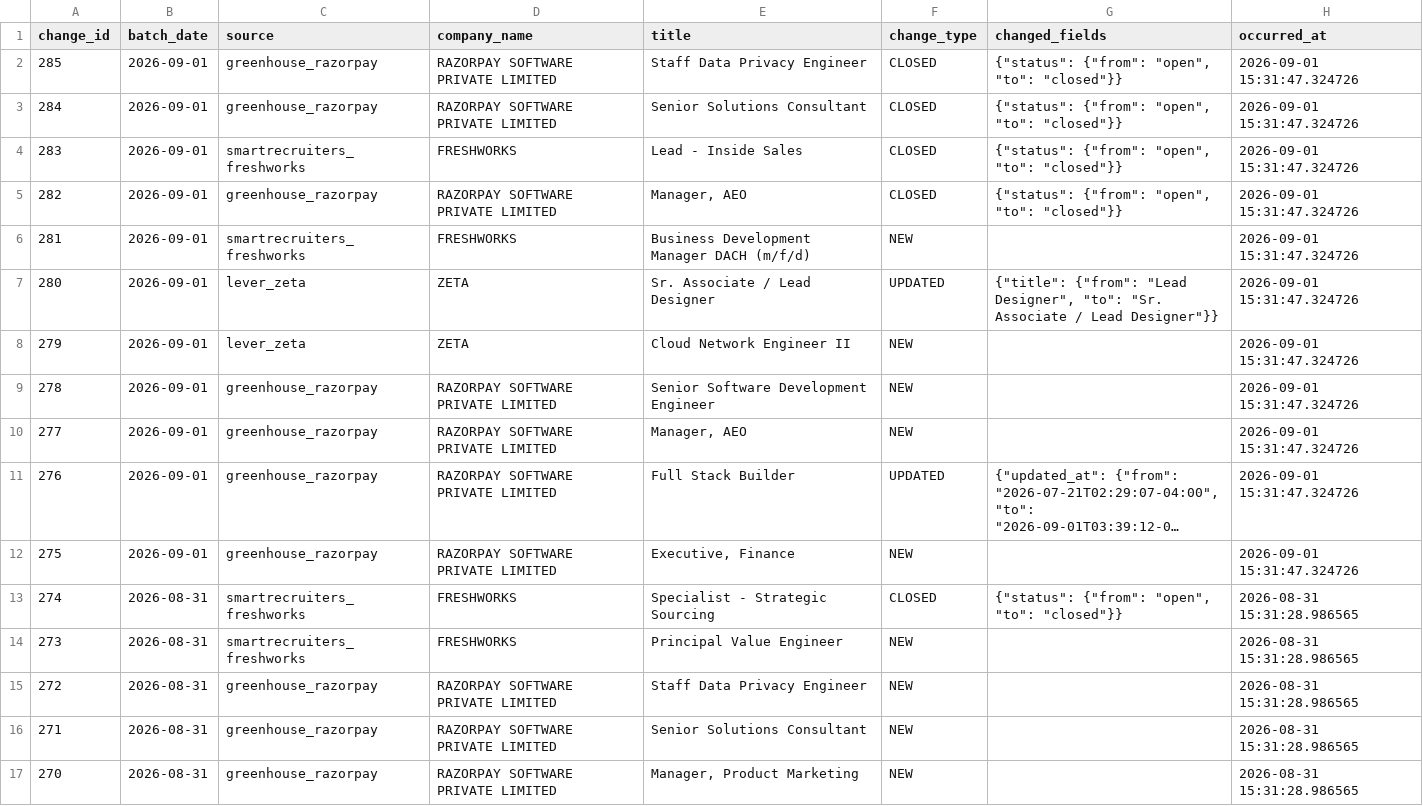
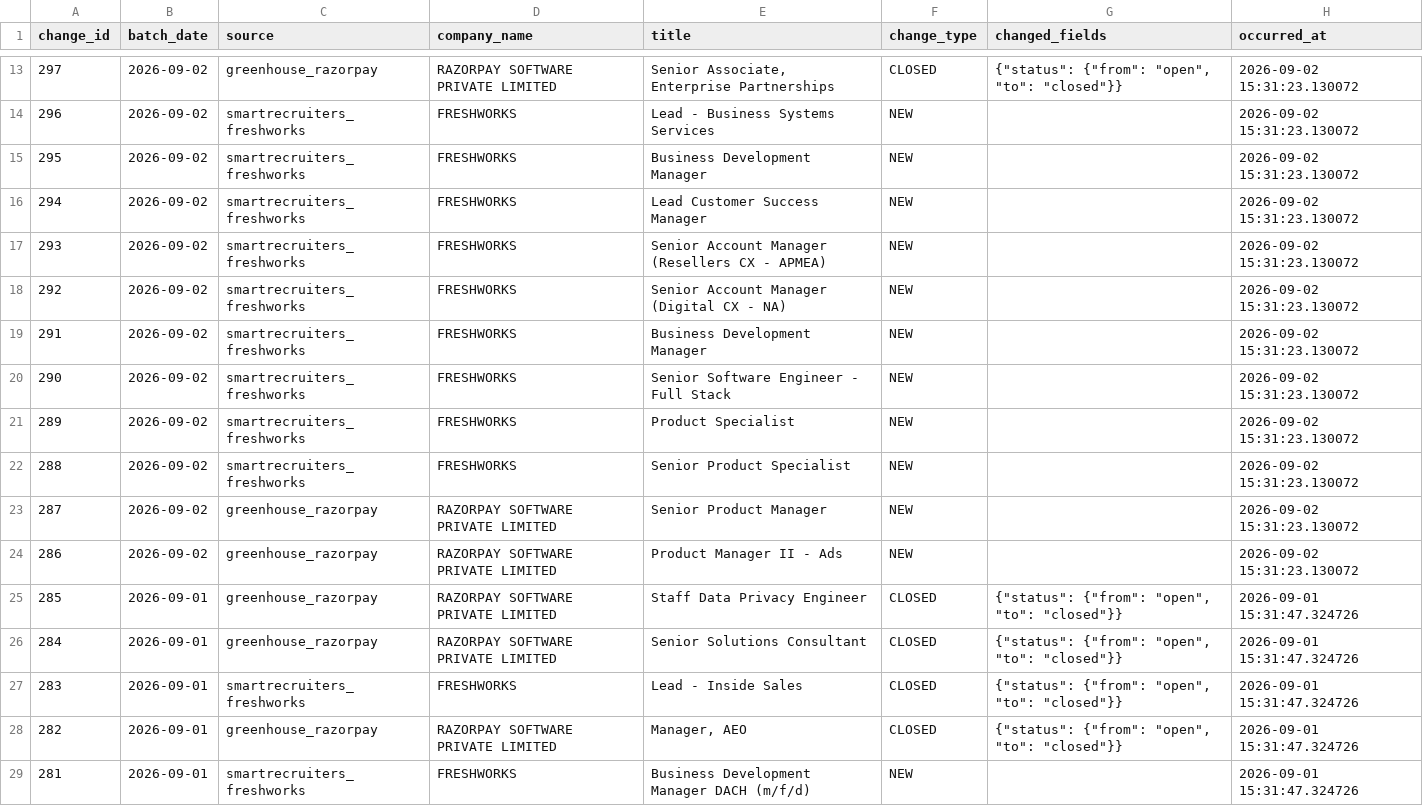
Before and after one commit to itsabhinavism/job-vault-datavault, a CSV file: export/changes.csv, drawn as a sheet; only a part is shown, gaps mark what is left out; the shorter side is filled out with more unchanged rows; long unchanged cells end in …; the diff covers the shown part only; the diff names each change by its address in the sheet, - before the commit and + after, or states it on an @@ line.

```diff
--- a/export/changes.csv
+++ b/export/changes.csv
+row 13: 297 | 2026-09-02 | greenhouse_razorpay | RAZORPAY SOFTWARE PRIVATE LIMITED | Senior Associate, Enterprise Partnerships | CLOSED | {"status": {"from": "open", "to": "closed"}} | 2026-09-02 15:31:23.130072
+row 14: 296 | 2026-09-02 | smartrecruiters_freshworks | FRESHWORKS | Lead - Business Systems Services | NEW |  | 2026-09-02 15:31:23.130072
+row 15: 295 | 2026-09-02 | smartrecruiters_freshworks | FRESHWORKS | Business Development Manager | NEW |  | 2026-09-02 15:31:23.130072
+row 16: 294 | 2026-09-02 | smartrecruiters_freshworks | FRESHWORKS | Lead Customer Success Manager | NEW |  | 2026-09-02 15:31:23.130072
+row 17: 293 | 2026-09-02 | smartrecruiters_freshworks | FRESHWORKS | Senior Account Manager (Resellers CX - APMEA) | NEW |  | 2026-09-02 15:31:23.130072
+row 18: 292 | 2026-09-02 | smartrecruiters_freshworks | FRESHWORKS | Senior Account Manager (Digital CX - NA) | NEW |  | 2026-09-02 15:31:23.130072
+row 19: 291 | 2026-09-02 | smartrecruiters_freshworks | FRESHWORKS | Business Development Manager | NEW |  | 2026-09-02 15:31:23.130072
+row 20: 290 | 2026-09-02 | smartrecruiters_freshworks | FRESHWORKS | Senior Software Engineer - Full Stack | NEW |  | 2026-09-02 15:31:23.130072
+row 21: 289 | 2026-09-02 | smartrecruiters_freshworks | FRESHWORKS | Product Specialist | NEW |  | 2026-09-02 15:31:23.130072
+row 22: 288 | 2026-09-02 | smartrecruiters_freshworks | FRESHWORKS | Senior Product Specialist | NEW |  | 2026-09-02 15:31:23.130072
+row 23: 287 | 2026-09-02 | greenhouse_razorpay | RAZORPAY SOFTWARE PRIVATE LIMITED | Senior Product Manager | NEW |  | 2026-09-02 15:31:23.130072
+row 24: 286 | 2026-09-02 | greenhouse_razorpay | RAZORPAY SOFTWARE PRIVATE LIMITED | Product Manager II - Ads | NEW |  | 2026-09-02 15:31:23.130072
```
Also changed, not shown: 11 added rows elsewhere in this file, export/current_jobs.csv, export/job_history.csv, 4 other files.
